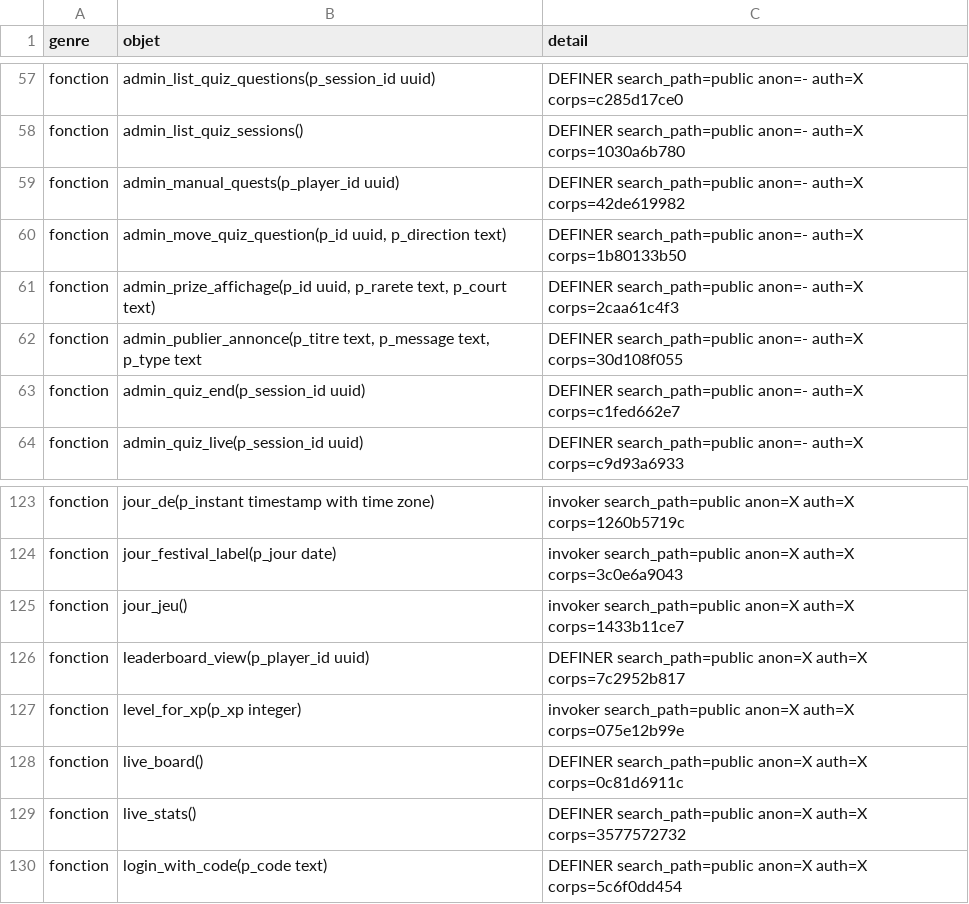
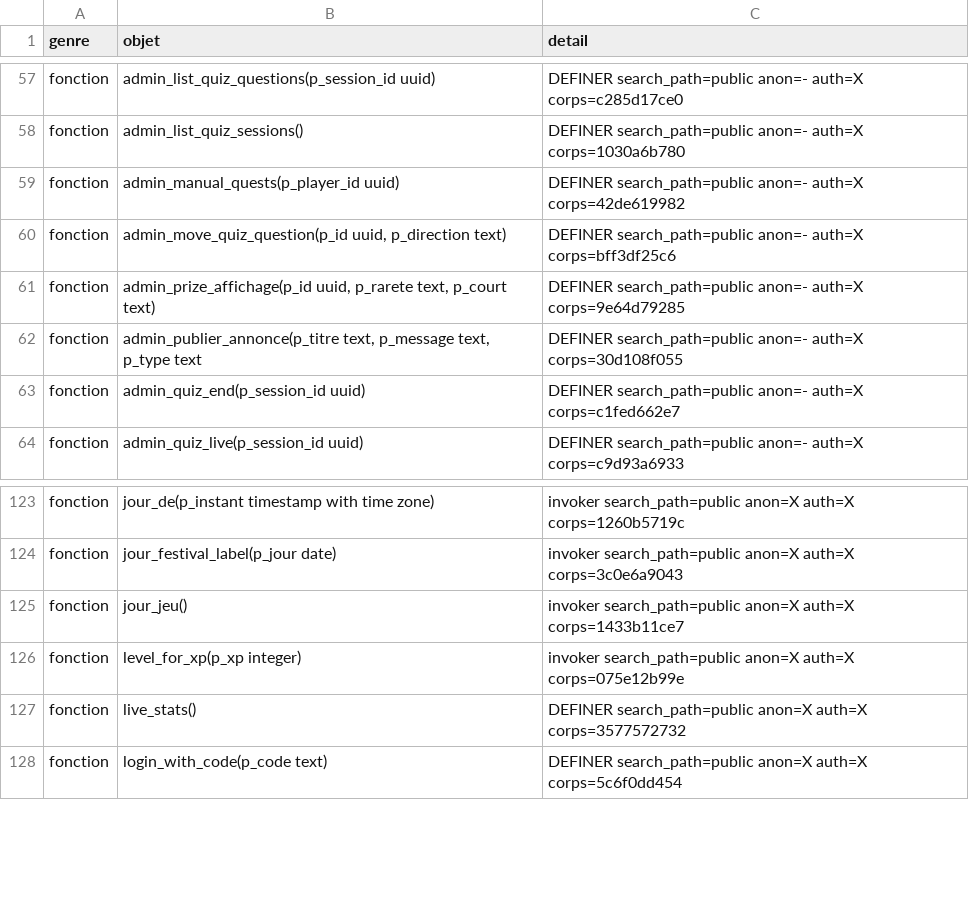
Before and after one commit to JarvisBG/vimas-quest, a CSV file: supabase/outils/audit_attendu.csv, drawn as a sheet; only a part is shown, gaps mark what is left out; the diff covers the shown part only.

```diff
--- a/supabase/outils/audit_attendu.csv
+++ b/supabase/outils/audit_attendu.csv
@@ -59,4 +59,4 @@ fonction,admin_list_quiz_sessions(),DEFINER search_path=public anon=- auth=X cor
 fonction,admin_manual_quests(p_player_id uuid),DEFINER search_path=public anon=- auth=X corps=42de619982
-fonction,"admin_move_quiz_question(p_id uuid, p_direction text)",DEFINER search_path=public anon=- auth=X corps=1b80133b50
-fonction,"admin_prize_affichage(p_id uuid, p_rarete text, p_court text)",DEFINER search_path=public anon=- auth=X corps=2caa61c4f3
+fonction,"admin_move_quiz_question(p_id uuid, p_direction text)",DEFINER search_path=public anon=- auth=X corps=bff3df25c6
+fonction,"admin_prize_affichage(p_id uuid, p_rarete text, p_court text)",DEFINER search_path=public anon=- auth=X corps=9e64d79285
 fonction,"admin_publier_annonce(p_titre text, p_message text, p_type text",DEFINER search_path=public anon=- auth=X corps=30d108f055
@@ -125,5 +125,3 @@ fonction,jour_festival_label(p_jour date),invoker search_path=public anon=X auth
 fonction,jour_jeu(),invoker search_path=public anon=X auth=X corps=1433b11ce7
-fonction,leaderboard_view(p_player_id uuid),DEFINER search_path=public anon=X auth=X corps=7c2952b817
 fonction,level_for_xp(p_xp integer),invoker search_path=public anon=X auth=X corps=075e12b99e
-fonction,live_board(),DEFINER search_path=public anon=X auth=X corps=0c81d6911c
 fonction,live_stats(),DEFINER search_path=public anon=X auth=X corps=3577572732
```
Also changed, not shown: 15 edited cells elsewhere in this file, 13 other files.
